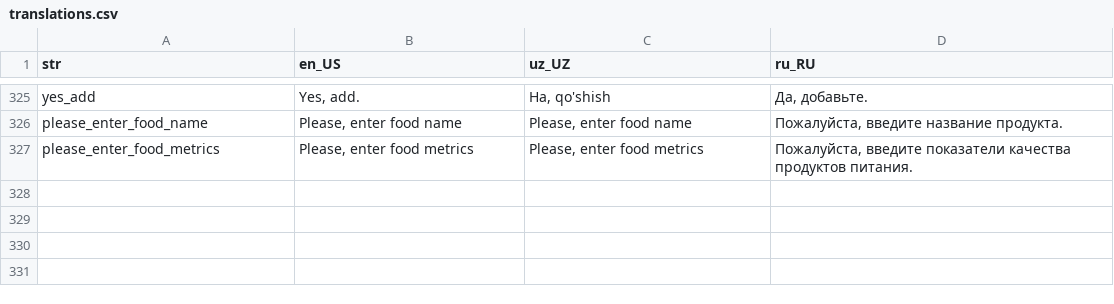
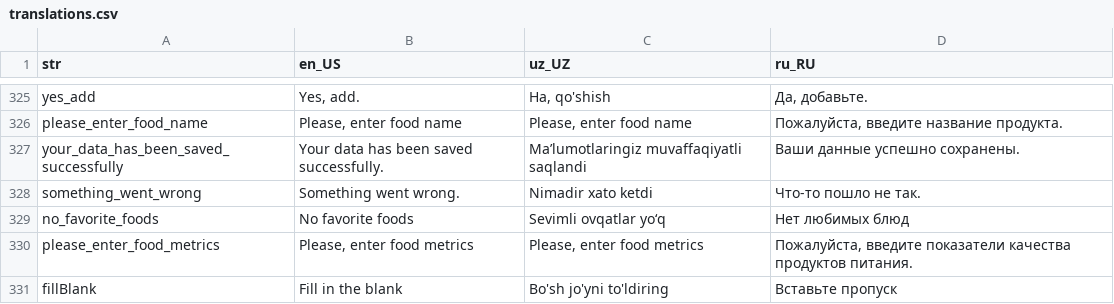
Before and after one commit to Calora-Ecosystem/calora_mobile, a CSV file: assets/localization/translations.csv, drawn as a sheet; only a part is shown, gaps mark what is left out; the diff names each change by its address in the sheet, - before the commit and + after, or states it on an @@ line.

```diff
--- a/assets/localization/translations.csv
+++ b/assets/localization/translations.csv
+row 327: your_data_has_been_saved_successfully | Your data has been saved successfully. | Ma’lumotlaringiz muvaffaqiyatli saqlandi | Ваши данные успешно сохранены.
+row 328: something_went_wrong | Something went wrong. | Nimadir xato ketdi | Что-то пошло не так.
+row 329: no_favorite_foods | No favorite foods | Sevimli ovqatlar yo‘q | Нет любимых блюд
+row 331: fillBlank | Fill in the blank | Bo'sh jo'yni to'ldiring | Вставьте пропуск
```
Also changed, not shown: 44 other files.
